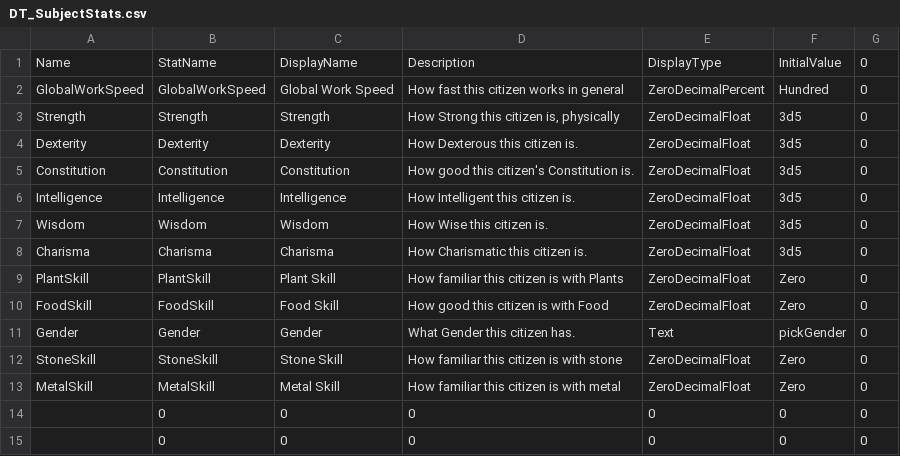
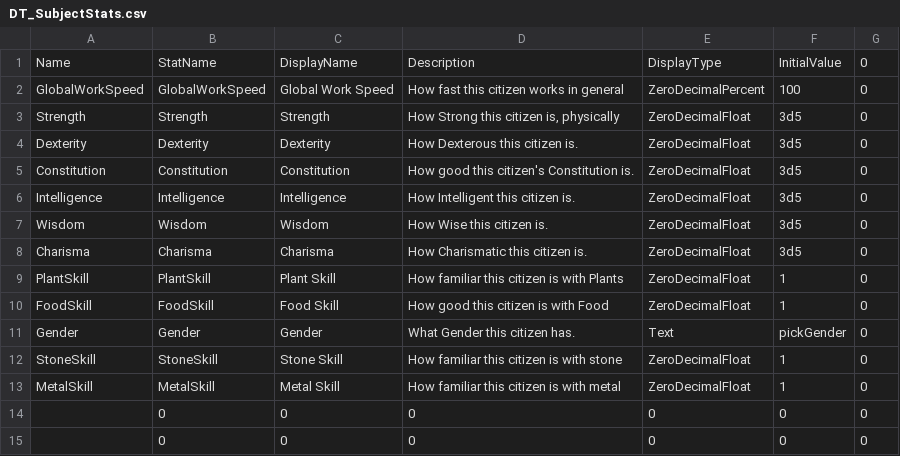
Before and after one commit to Fluxilis/GOAPGame, a CSV file: WarriorsAndSerfs/Content/WnSAssets/Data/SubjectStats/DT_SubjectStats.csv (was WarriorsAndSerfs/Content/WnSAssets/Data/Stats/DT_SubjectStats.csv), drawn as a sheet.

Commit message:
- workspeed is now calculated based on the relevant stats of the workType - subject stats are initialised on begin Play, but there is a checkbox to not override defined stats - for subjects that start spawned in the world, and should have predefined stats.

```diff
--- a/WarriorsAndSerfs/Content/WnSAssets/Data/Stats/DT_SubjectStats.csv
+++ b/WarriorsAndSerfs/Content/WnSAssets/Data/SubjectStats/DT_SubjectStats.csv
@@ -1,3 +1,3 @@
 Name,StatName,DisplayName,Description,DisplayType,InitialValue,0
-GlobalWorkSpeed,GlobalWorkSpeed,Global Work Speed,How fast this citizen works in general,ZeroDecimalPercent,Hundred,0
+GlobalWorkSpeed,GlobalWorkSpeed,Global Work Speed,How fast this citizen works in general,ZeroDecimalPercent,100,0
 Strength,Strength,Strength,"How Strong this citizen is, physically",ZeroDecimalFloat,3d5,0
@@ -8,7 +8,7 @@ Wisdom,Wisdom,Wisdom,How Wise this citizen is.,ZeroDecimalFloat,3d5,0
 Charisma,Charisma,Charisma,How Charismatic this citizen is.,ZeroDecimalFloat,3d5,0
-PlantSkill,PlantSkill,Plant Skill,How familiar this citizen is with Plants,ZeroDecimalFloat,Zero,0
-FoodSkill,FoodSkill,Food Skill,How good this citizen is with Food,ZeroDecimalFloat,Zero,0
+PlantSkill,PlantSkill,Plant Skill,How familiar this citizen is with Plants,ZeroDecimalFloat,1,0
+FoodSkill,FoodSkill,Food Skill,How good this citizen is with Food,ZeroDecimalFloat,1,0
 Gender,Gender,Gender,What Gender this citizen has.,Text,pickGender,0
-StoneSkill,StoneSkill,Stone Skill,How familiar this citizen is with stone,ZeroDecimalFloat,Zero,0
-MetalSkill,MetalSkill,Metal Skill,How familiar this citizen is with metal,ZeroDecimalFloat,Zero,0
+StoneSkill,StoneSkill,Stone Skill,How familiar this citizen is with stone,ZeroDecimalFloat,1,0
+MetalSkill,MetalSkill,Metal Skill,How familiar this citizen is with metal,ZeroDecimalFloat,1,0
 ,0,0,0,0,0,0
```
Also changed, not shown: 14 other files.
